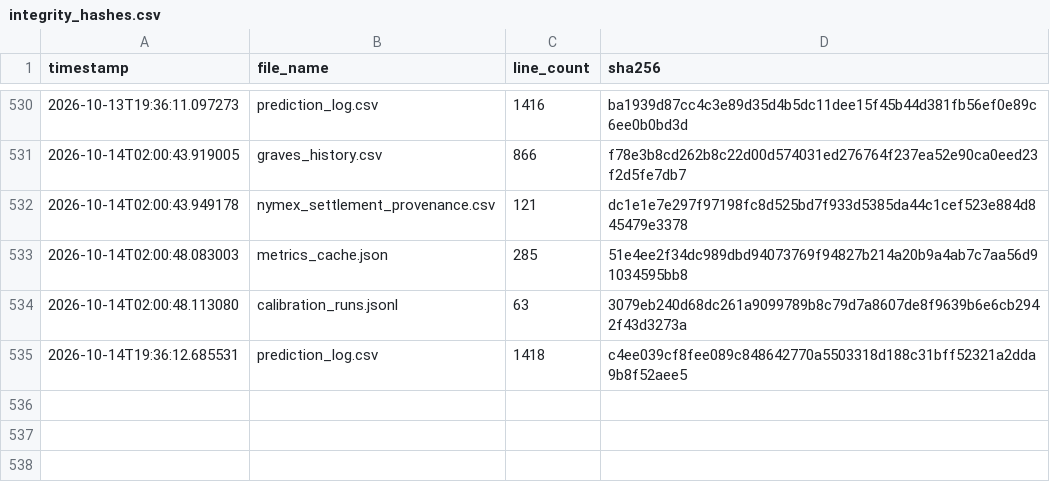
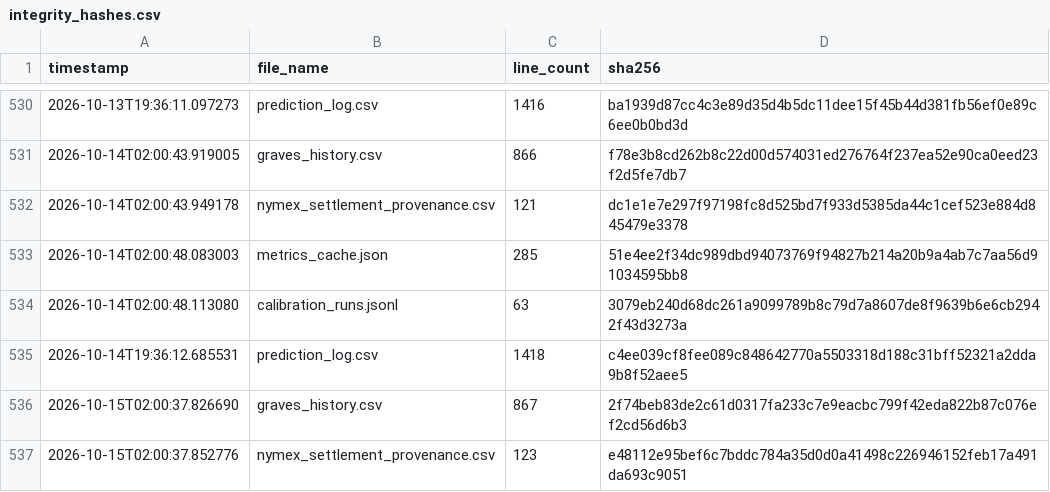
Before and after one commit to armaanmoosani/rbob-ho-fuel-tracker, a CSV file: data/integrity_hashes.csv, drawn as a sheet; only a part is shown, gaps mark what is left out; the diff names each change by its address in the sheet, - before the commit and + after, or states it on an @@ line.

```diff
--- a/data/integrity_hashes.csv
+++ b/data/integrity_hashes.csv
+row 536: 2026-10-15T02:00:37.826690 | graves_history.csv | 867 | 2f74beb83de2c61d0317fa233c7e9eacbc799f42eda822b87c076ef2cd56d6b3
+row 537: 2026-10-15T02:00:37.852776 | nymex_settlement_provenance.csv | 123 | e48112e95bef6c7bddc784a35d0d0a41498c226946152feb17a491da693c9051
```
Also changed, not shown: data/graves_history.csv, data/nymex_settlement_provenance.csv.
